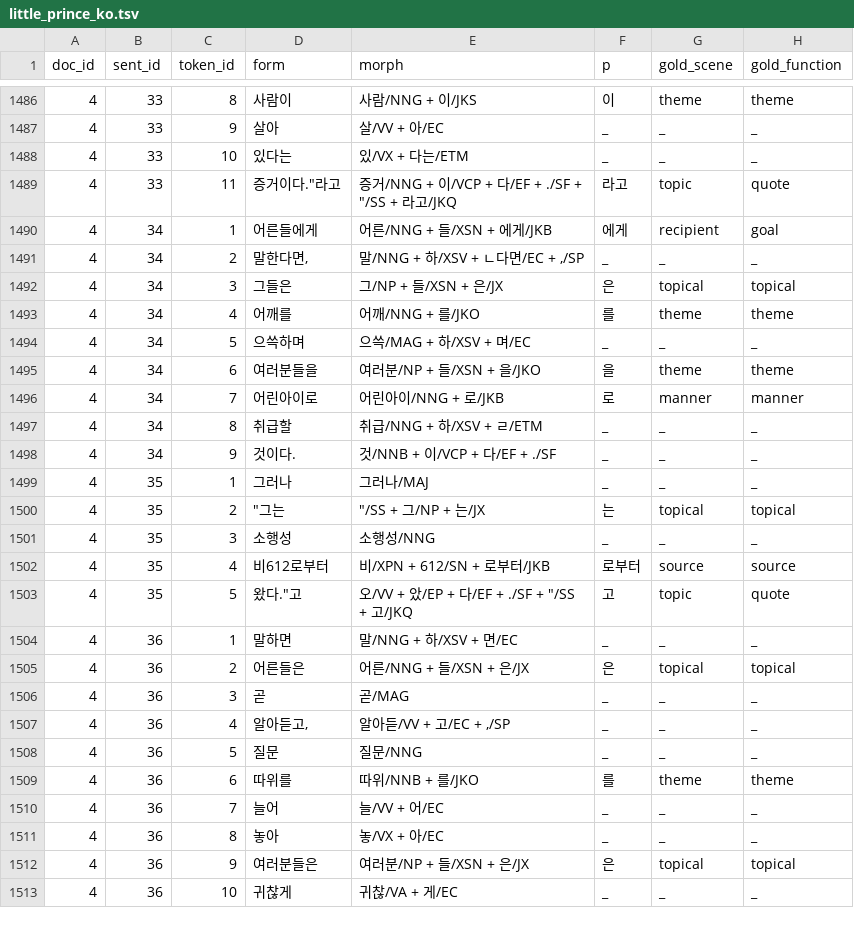
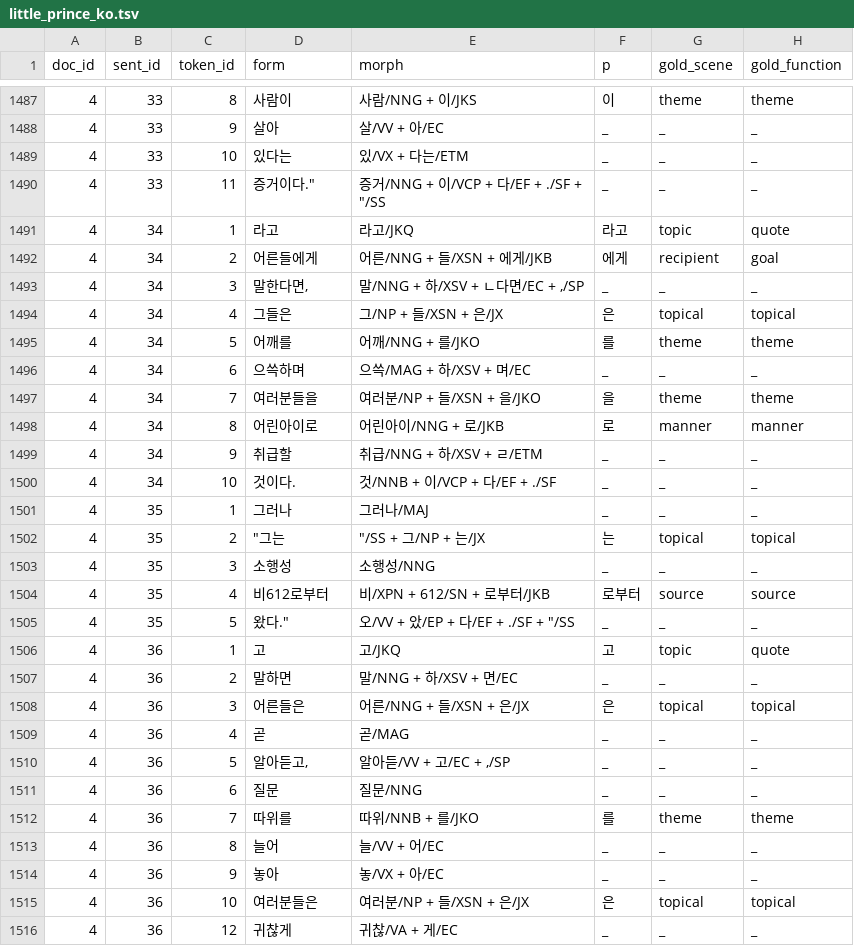
Before and after one commit to Aatlantise/k-snacs-ud, a TSV file: little_prince_ko.tsv, drawn as a sheet; only a part is shown, gaps mark what is left out; the diff covers the shown part only.

Commit message:
[Chore] Manually adjust sentence boundaries
* Adjust sentence boundaries in little_prince_ko.tsv
* Do not use Stanza's sentence split module

```diff
--- a/little_prince_ko.tsv
+++ b/little_prince_ko.tsv
@@ -1488,12 +1489,13 @@ doc_id	sent_id	token_id	form	morph	p	gold_scene	gold_function
 4	33	10	있다는	있/VX + 다는/ETM	_	_	_
-4	33	11	"증거이다.""라고"	"증거/NNG + 이/VCP + 다/EF + ./SF + ""/SS + 라고/JKQ"	라고	topic	quote
-4	34	1	어른들에게	어른/NNG + 들/XSN + 에게/JKB	에게	recipient	goal
-4	34	2	말한다면,	말/NNG + 하/XSV + ㄴ다면/EC + ,/SP	_	_	_
-4	34	3	그들은	그/NP + 들/XSN + 은/JX	은	topical	topical
-4	34	4	어깨를	어깨/NNG + 를/JKO	를	theme	theme
-4	34	5	으쓱하며	으쓱/MAG + 하/XSV + 며/EC	_	_	_
-4	34	6	여러분들을	여러분/NP + 들/XSN + 을/JKO	을	theme	theme
-4	34	7	어린아이로	어린아이/NNG + 로/JKB	로	manner	manner
-4	34	8	취급할	취급/NNG + 하/XSV + ㄹ/ETM	_	_	_
-4	34	9	것이다.	것/NNB + 이/VCP + 다/EF + ./SF	_	_	_
+4	33	11	"증거이다."""	"증거/NNG + 이/VCP + 다/EF + ./SF + ""/SS"	_	_	_
+4	34	1	라고	라고/JKQ	라고	topic	quote
+4	34	2	어른들에게	어른/NNG + 들/XSN + 에게/JKB	에게	recipient	goal
+4	34	3	말한다면,	말/NNG + 하/XSV + ㄴ다면/EC + ,/SP	_	_	_
+4	34	4	그들은	그/NP + 들/XSN + 은/JX	은	topical	topical
+4	34	5	어깨를	어깨/NNG + 를/JKO	를	theme	theme
+4	34	6	으쓱하며	으쓱/MAG + 하/XSV + 며/EC	_	_	_
+4	34	7	여러분들을	여러분/NP + 들/XSN + 을/JKO	을	theme	theme
+4	34	8	어린아이로	어린아이/NNG + 로/JKB	로	manner	manner
+4	34	9	취급할	취급/NNG + 하/XSV + ㄹ/ETM	_	_	_
+4	34	10	것이다.	것/NNB + 이/VCP + 다/EF + ./SF	_	_	_
 4	35	1	그러나	그러나/MAJ	_	_	_
@@ -1502,12 +1504,13 @@ doc_id	sent_id	token_id	form	morph	p	gold_scene	gold_function
 4	35	4	비612로부터	비/XPN + 612/SN + 로부터/JKB	로부터	source	source
-4	35	5	"왔다.""고"	"오/VV + 았/EP + 다/EF + ./SF + ""/SS + 고/JKQ"	고	topic	quote
-4	36	1	말하면	말/NNG + 하/XSV + 면/EC	_	_	_
-4	36	2	어른들은	어른/NNG + 들/XSN + 은/JX	은	topical	topical
-4	36	3	곧	곧/MAG	_	_	_
-4	36	4	알아듣고,	알아듣/VV + 고/EC + ,/SP	_	_	_
-4	36	5	질문	질문/NNG	_	_	_
-4	36	6	따위를	따위/NNB + 를/JKO	를	theme	theme
-4	36	7	늘어	늘/VV + 어/EC	_	_	_
-4	36	8	놓아	놓/VX + 아/EC	_	_	_
-4	36	9	여러분들은	여러분/NP + 들/XSN + 은/JX	은	topical	topical
-4	36	10	귀찮게	귀찮/VA + 게/EC	_	_	_
+4	35	5	"왔다."""	"오/VV + 았/EP + 다/EF + ./SF + ""/SS"	_	_	_
+4	36	1	고	고/JKQ	고	topic	quote
+4	36	2	말하면	말/NNG + 하/XSV + 면/EC	_	_	_
+4	36	3	어른들은	어른/NNG + 들/XSN + 은/JX	은	topical	topical
+4	36	4	곧	곧/MAG	_	_	_
+4	36	5	알아듣고,	알아듣/VV + 고/EC + ,/SP	_	_	_
+4	36	6	질문	질문/NNG	_	_	_
+4	36	7	따위를	따위/NNB + 를/JKO	를	theme	theme
+4	36	8	늘어	늘/VV + 어/EC	_	_	_
+4	36	9	놓아	놓/VX + 아/EC	_	_	_
+4	36	10	여러분들은	여러분/NP + 들/XSN + 은/JX	은	topical	topical
+4	36	12	귀찮게	귀찮/VA + 게/EC	_	_	_
```
Also changed, not shown: 4 added rows and 22 edited cells elsewhere in this file, 8 other files.
